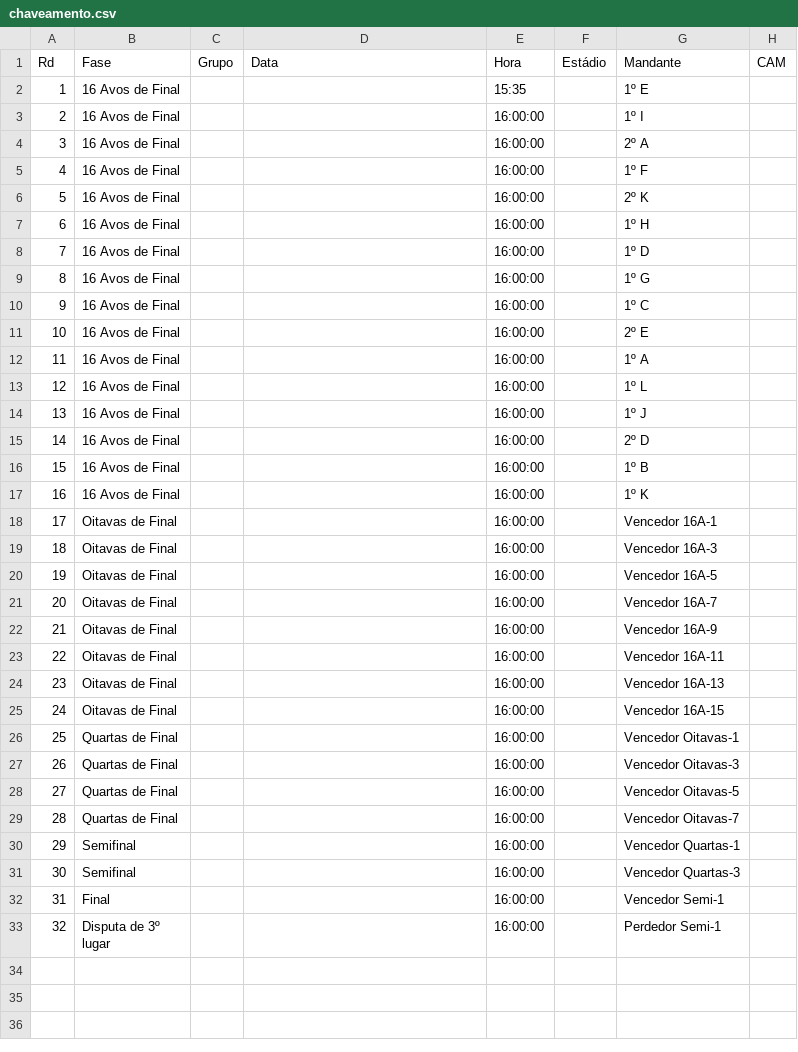
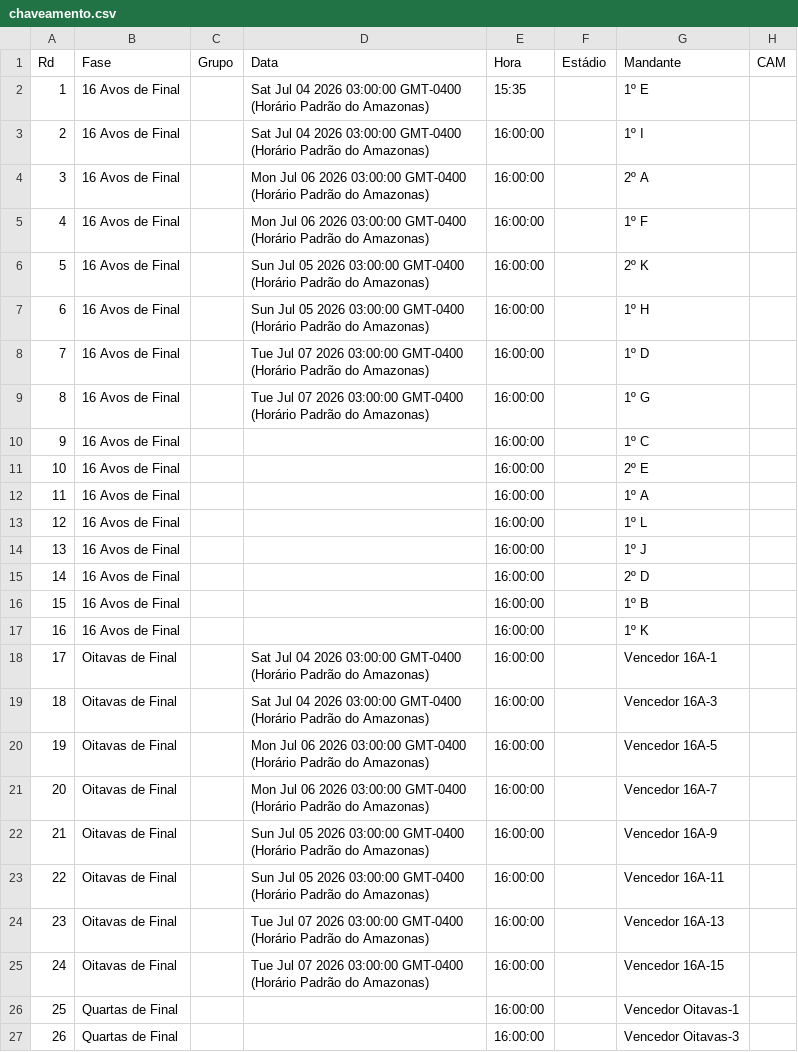
Before and after one commit to rnanalista-max/Feriados, a CSV file: chaveamento.csv, drawn as a sheet; only a part is shown; the shorter side is filled out with more unchanged rows; the diff names each change by its address in the sheet, - before the commit and + after, or states it on an @@ line.

Commit message:
Atualização do CSV de Classificação de Grupos

```diff
--- a/chaveamento.csv
+++ b/chaveamento.csv
-D2:D3 (Data): (empty)
+D2:D3 (Data): Sat Jul 04 2026 03:00:00 GMT-0400 (Horário Padrão do Amazonas)
-D4:D5 (Data): (empty)
+D4:D5 (Data): Mon Jul 06 2026 03:00:00 GMT-0400 (Horário Padrão do Amazonas)
-D6:D7 (Data): (empty)
+D6:D7 (Data): Sun Jul 05 2026 03:00:00 GMT-0400 (Horário Padrão do Amazonas)
-D8:D9 (Data): (empty)
+D8:D9 (Data): Tue Jul 07 2026 03:00:00 GMT-0400 (Horário Padrão do Amazonas)
-D18:D19 (Data): (empty)
+D18:D19 (Data): Sat Jul 04 2026 03:00:00 GMT-0400 (Horário Padrão do Amazonas)
-D20:D21 (Data): (empty)
+D20:D21 (Data): Mon Jul 06 2026 03:00:00 GMT-0400 (Horário Padrão do Amazonas)
-D22:D23 (Data): (empty)
+D22:D23 (Data): Sun Jul 05 2026 03:00:00 GMT-0400 (Horário Padrão do Amazonas)
-D24:D25 (Data): (empty)
+D24:D25 (Data): Tue Jul 07 2026 03:00:00 GMT-0400 (Horário Padrão do Amazonas)
```
